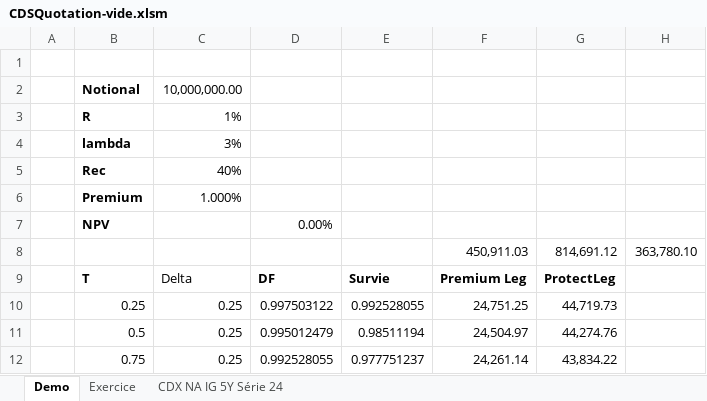
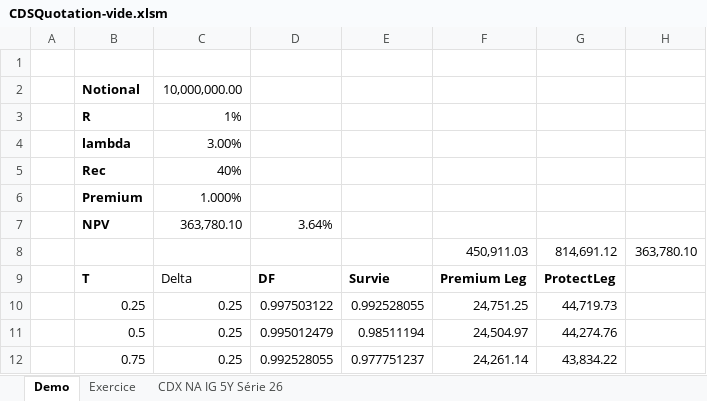
Before and after one commit to rguillemot/Formation_Finance, an Excel workbook: Forex_Credit_Equity/excel/CDSQuotation-vide.xlsm, sheet Demo, drawn as a sheet; only a part is shown; values as stored, in another font and other column widths than the file's, no borders; the diff names each change by its address in the sheet, - before the commit and + after, or states it on an @@ line.

```diff
--- a/Forex_Credit_Equity/excel/CDSQuotation-vide.xlsm (sheet Demo)
+++ b/Forex_Credit_Equity/excel/CDSQuotation-vide.xlsm (sheet Demo)
-sheet tab: CDX NA IG 5Y Série 24
+sheet tab: CDX NA IG 5Y Série 26
-C4: 3%
+C4: 3.00%
-C7: (empty)
+C7: 363,780.10
-D7: 0.00%
+D7: 3.64%
```
Also changed, not shown: sheet CDX NA IG 5Y Série 26, formulas that keep their value, Forex_Credit_Equity/excel/BondMargins-vide.xlsm, Forex_Credit_Equity/excel/BondMargins.xlsm, 6 other files.
